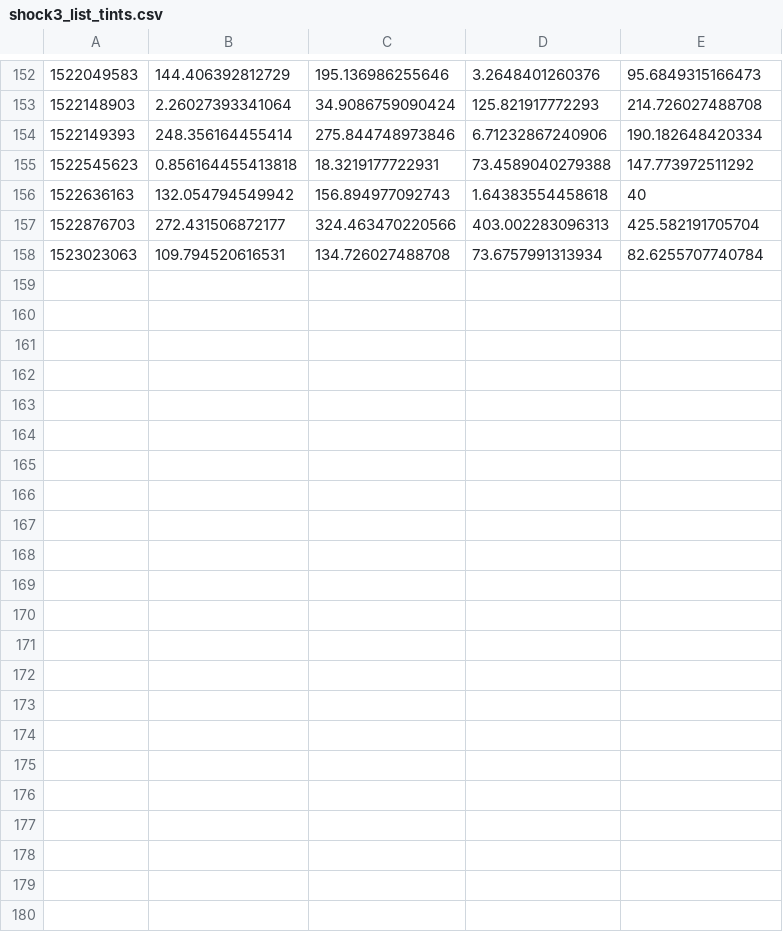
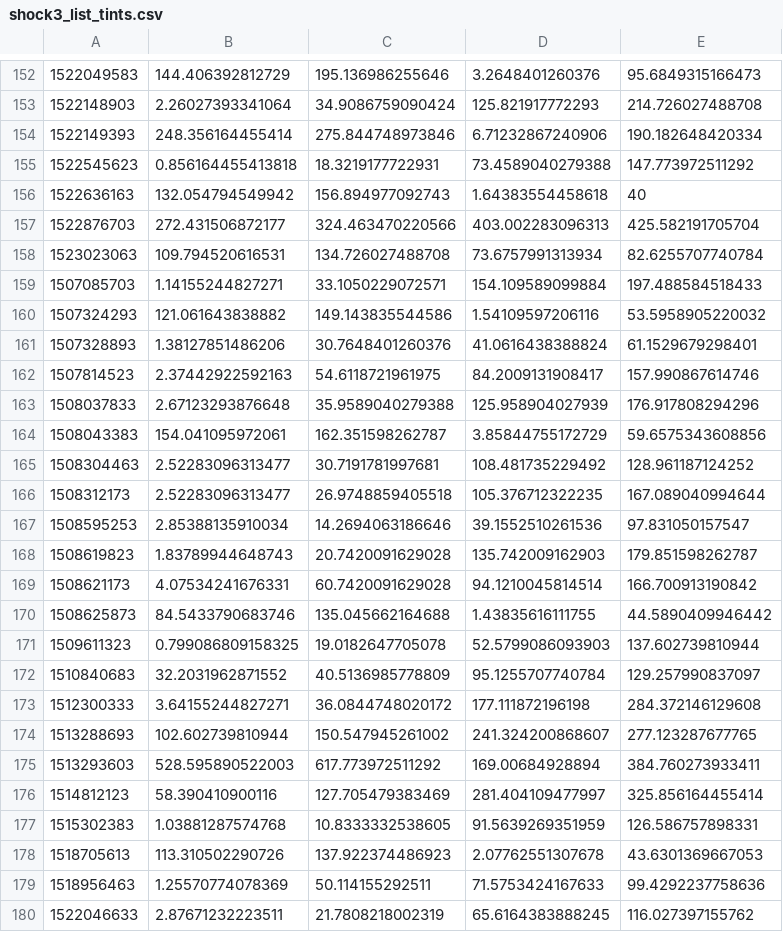
Before and after one commit to ajohlander/mms_shockstat, a CSV file: shock3_list_tints.csv, drawn as a sheet; only a part is shown, gaps mark what is left out.

Commit message:
update to lists

```diff
--- a/shock3_list_tints.csv
+++ b/shock3_list_tints.csv
@@ -158 +158,23 @@
 1523023063,109.794520616531,134.726027488708,73.6757991313934,82.6255707740784
+1507085703,1.14155244827271,33.1050229072571,154.109589099884,197.488584518433
+1507324293,121.061643838882,149.143835544586,1.54109597206116,53.5958905220032
+1507328893,1.38127851486206,30.7648401260376,41.0616438388824,61.1529679298401
+1507814523,2.37442922592163,54.6118721961975,84.2009131908417,157.990867614746
+1508037833,2.67123293876648,35.9589040279388,125.958904027939,176.917808294296
+1508043383,154.041095972061,162.351598262787,3.85844755172729,59.6575343608856
+1508304463,2.52283096313477,30.7191781997681,108.481735229492,128.961187124252
+1508312173,2.52283096313477,26.9748859405518,105.376712322235,167.089040994644
+1508595253,2.85388135910034,14.2694063186646,39.1552510261536,97.831050157547
+1508619823,1.83789944648743,20.7420091629028,135.742009162903,179.851598262787
+1508621173,4.07534241676331,60.7420091629028,94.1210045814514,166.700913190842
+1508625873,84.5433790683746,135.045662164688,1.43835616111755,44.5890409946442
+1509611323,0.799086809158325,19.0182647705078,52.5799086093903,137.602739810944
+1510840683,32.2031962871552,40.5136985778809,95.1255707740784,129.257990837097
+1512300333,3.64155244827271,36.0844748020172,177.111872196198,284.372146129608
+1513288693,102.602739810944,150.547945261002,241.324200868607,277.123287677765
+1513293603,528.595890522003,617.773972511292,169.00684928894,384.760273933411
+1514812123,58.390410900116,127.705479383469,281.404109477997,325.856164455414
+1515302383,1.03881287574768,10.8333332538605,91.5639269351959,126.586757898331
+1518705613,113.310502290726,137.922374486923,2.07762551307678,43.6301369667053
+1518956463,1.25570774078369,50.114155292511,71.5753424167633,99.4292237758636
+1522046633,2.87671232223511,21.7808218002319,65.6164383888245,116.027397155762
```
Also changed, not shown: 2 other files.
